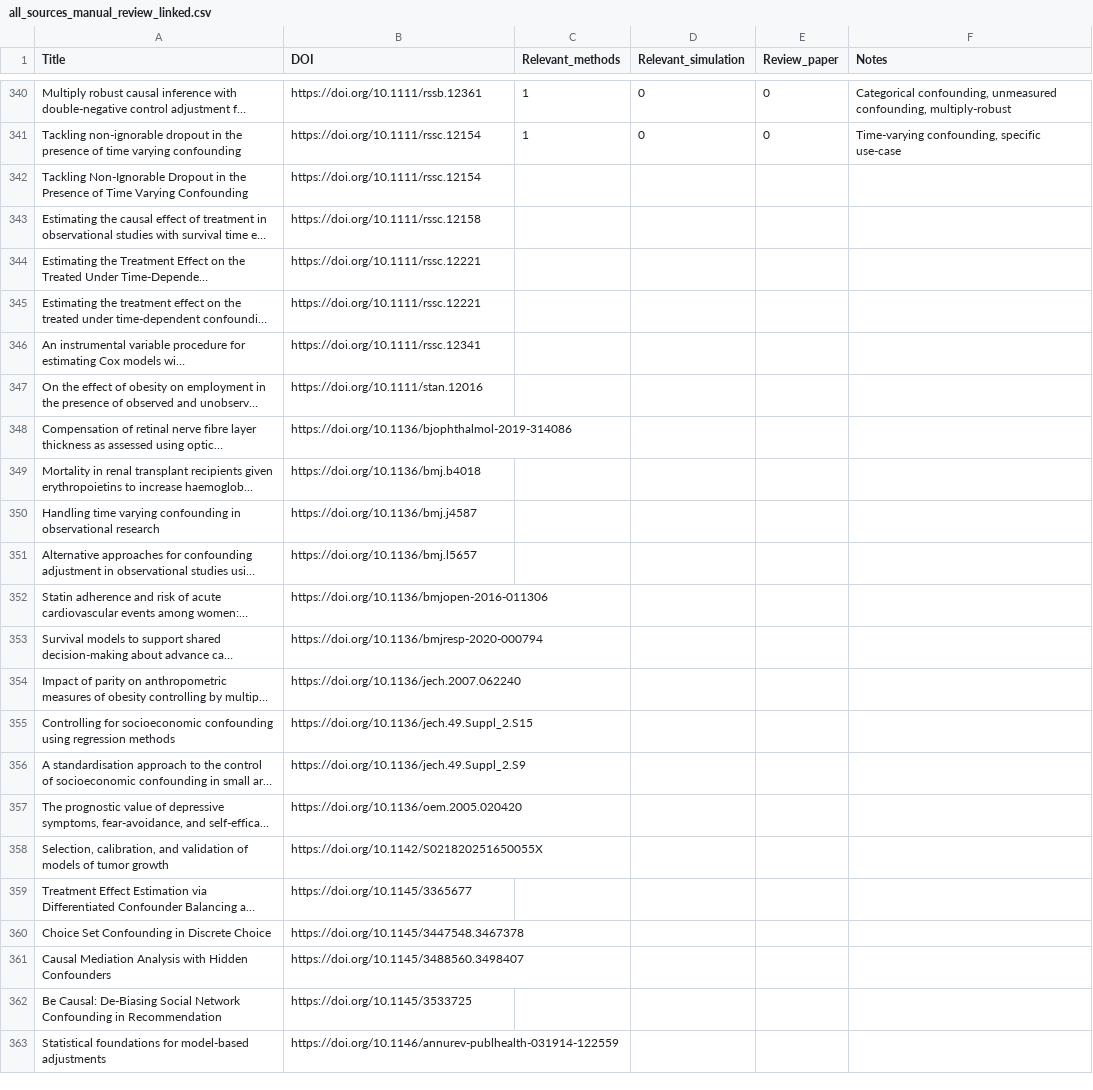
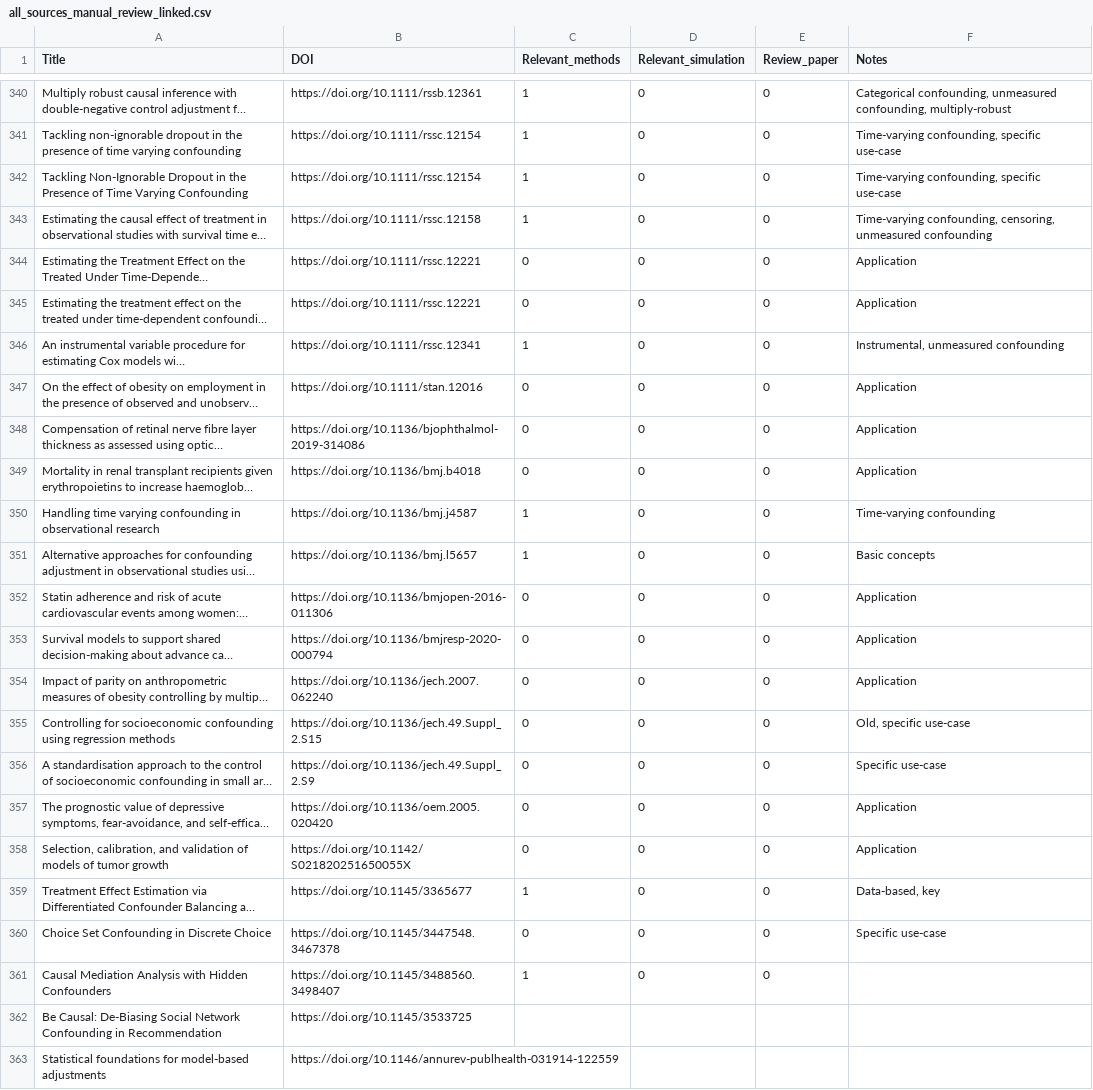
Before and after one commit to RaspberryEmma/Confounder-Handling-Lit-Review, a CSV file: all_sources_manual_review_linked.csv, drawn as a sheet; only a part is shown, gaps mark what is left out; long unchanged cells end in …; the diff names each change by its address in the sheet, - before the commit and + after, or states it on an @@ line.

Commit message:
ongoing manual review
360 / 500 - 72% there!

```diff
--- a/all_sources_manual_review_linked.csv
+++ b/all_sources_manual_review_linked.csv
-C342:C343 (Relevant_methods): (empty)
+C342:C343 (Relevant_methods): 1
-D342:D361 (Relevant_simulation): (empty)
+D342:D361 (Relevant_simulation): 0
-E342:E361 (Review_paper): (empty)
+E342:E361 (Review_paper): 0
-F342 (Notes): (empty)
+F342 (Notes): Time-varying confounding, specific use-case
-F343 (Notes): (empty)
+F343 (Notes): Time-varying confounding, censoring, unmeasured confounding
-C344:C345 (Relevant_methods): (empty)
+C344:C345 (Relevant_methods): 0
-F344:F345 (Notes): (empty)
+F344:F345 (Notes): Application
-C346 (Relevant_methods): (empty)
+C346 (Relevant_methods): 1
-F346 (Notes): (empty)
+F346 (Notes): Instrumental, unmeasured confounding
-C347:C349 (Relevant_methods): (empty)
+C347:C349 (Relevant_methods): 0
-F347:F349 (Notes): (empty)
+F347:F349 (Notes): Application
-C350:C351 (Relevant_methods): (empty)
+C350:C351 (Relevant_methods): 1
-F350 (Notes): (empty)
+F350 (Notes): Time-varying confounding
-F351 (Notes): (empty)
+F351 (Notes): Basic concepts
-C352:C358 (Relevant_methods): (empty)
+C352:C358 (Relevant_methods): 0
-F352:F354 (Notes): (empty)
+F352:F354 (Notes): Application
-F355 (Notes): (empty)
+F355 (Notes): Old, specific use-case
-F356 (Notes): (empty)
+F356 (Notes): Specific use-case
-F357:F358 (Notes): (empty)
+F357:F358 (Notes): Application
-C359 (Relevant_methods): (empty)
+C359 (Relevant_methods): 1
-F359 (Notes): (empty)
+F359 (Notes): Data-based, key
-C360 (Relevant_methods): (empty)
+C360 (Relevant_methods): 0
-F360 (Notes): (empty)
+F360 (Notes): Specific use-case
-C361 (Relevant_methods): (empty)
+C361 (Relevant_methods): 1
```
